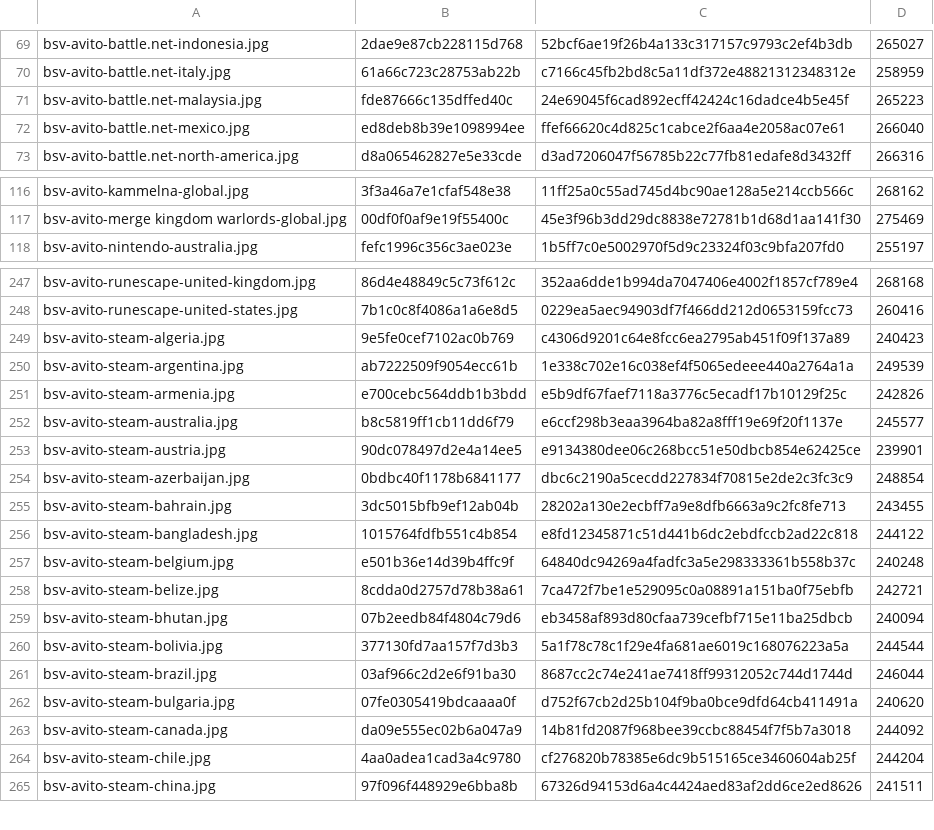
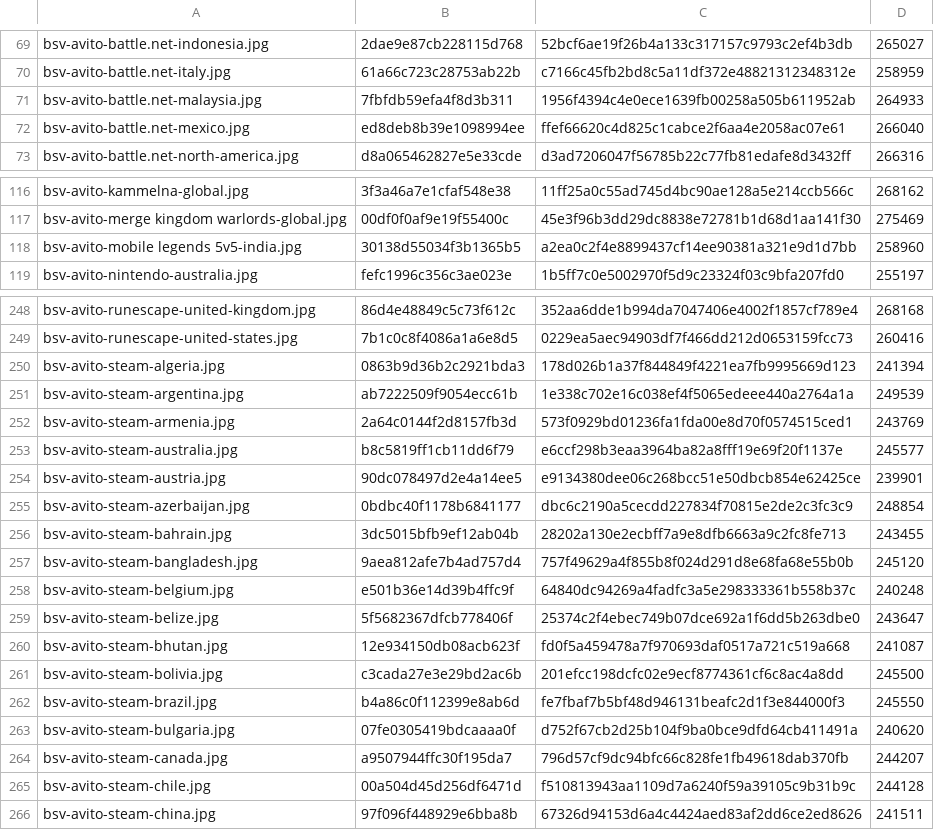
Before and after one commit to Rudwwe412/123, a TSV file: bsv-images/bsv-covers-v1.tsv, drawn as a sheet; only a part is shown, gaps mark what is left out; the diff covers the shown part only.

```diff
--- a/bsv-images/bsv-covers-v1.tsv
+++ b/bsv-images/bsv-covers-v1.tsv
@@ -70,3 +70,3 @@ bsv-avito-battle.net-indonesia.jpg	2dae9e87cb228115d768	52bcf6ae19f26b4a133c3171
 bsv-avito-battle.net-italy.jpg	61a66c723c28753ab22b	c7166c45fb2bd8c5a11df372e48821312348312e	258959
-bsv-avito-battle.net-malaysia.jpg	fde87666c135dffed40c	24e69045f6cad892ecff42424c16dadce4b5e45f	265223
+bsv-avito-battle.net-malaysia.jpg	7fbfdb59efa4f8d3b311	1956f4394c4e0ece1639fb00258a505b611952ab	264933
 bsv-avito-battle.net-mexico.jpg	ed8deb8b39e1098994ee	ffef66620c4d825c1cabce2f6aa4e2058ac07e61	266040
@@ -117,2 +117,3 @@ bsv-avito-kammelna-global.jpg	3f3a46a7e1cfaf548e38	11ff25a0c55ad745d4bc90ae128a5
 bsv-avito-merge kingdom warlords-global.jpg	00df0f0af9e19f55400c	45e3f96b3dd29dc8838e72781b1d68d1aa141f30	275469
+bsv-avito-mobile legends 5v5-india.jpg	30138d55034f3b1365b5	a2ea0c2f4e8899437cf14ee90381a321e9d1d7bb	258960
 bsv-avito-nintendo-australia.jpg	fefc1996c356c3ae023e	1b5ff7c0e5002970f5d9c23324f03c9bfa207fd0	255197
@@ -248,5 +249,5 @@ bsv-avito-runescape-united-kingdom.jpg	86d4e48849c5c73f612c	352aa6dde1b994da7047
 bsv-avito-runescape-united-states.jpg	7b1c0c8f4086a1a6e8d5	0229ea5aec94903df7f466dd212d0653159fcc73	260416
-bsv-avito-steam-algeria.jpg	9e5fe0cef7102ac0b769	c4306d9201c64e8fcc6ea2795ab451f09f137a89	240423
+bsv-avito-steam-algeria.jpg	0863b9d36b2c2921bda3	178d026b1a37f844849f4221ea7fb9995669d123	241394
 bsv-avito-steam-argentina.jpg	ab7222509f9054ecc61b	1e338c702e16c038ef4f5065edeee440a2764a1a	249539
-bsv-avito-steam-armenia.jpg	e700cebc564ddb1b3bdd	e5b9df67faef7118a3776c5ecadf17b10129f25c	242826
+bsv-avito-steam-armenia.jpg	2a64c0144f2d8157fb3d	573f0929bd01236fa1fda00e8d70f0574515ced1	243769
 bsv-avito-steam-australia.jpg	b8c5819ff1cb11dd6f79	e6ccf298b3eaa3964ba82a8fff19e69f20f1137e	245577
@@ -255,11 +256,11 @@ bsv-avito-steam-azerbaijan.jpg	0bdbc40f1178b6841177	dbc6c2190a5cecdd227834f70815
 bsv-avito-steam-bahrain.jpg	3dc5015bfb9ef12ab04b	28202a130e2ecbff7a9e8dfb6663a9c2fc8fe713	243455
-bsv-avito-steam-bangladesh.jpg	1015764fdfb551c4b854	e8fd12345871c51d441b6dc2ebdfccb2ad22c818	244122
+bsv-avito-steam-bangladesh.jpg	9aea812afe7b4ad757d4	757f49629a4f855b8f024d291d8e68fa68e55b0b	245120
 bsv-avito-steam-belgium.jpg	e501b36e14d39b4ffc9f	64840dc94269a4fadfc3a5e298333361b558b37c	240248
-bsv-avito-steam-belize.jpg	8cdda0d2757d78b38a61	7ca472f7be1e529095c0a08891a151ba0f75ebfb	242721
-bsv-avito-steam-bhutan.jpg	07b2eedb84f4804c79d6	eb3458af893d80cfaa739cefbf715e11ba25dbcb	240094
-bsv-avito-steam-bolivia.jpg	377130fd7aa157f7d3b3	5a1f78c78c1f29e4fa681ae6019c168076223a5a	244544
-bsv-avito-steam-brazil.jpg	03af966c2d2e6f91ba30	8687cc2c74e241ae7418ff99312052c744d1744d	246044
+bsv-avito-steam-belize.jpg	5f5682367dfcb778406f	25374c2f4ebec749b07dce692a1f6dd5b263dbe0	243647
+bsv-avito-steam-bhutan.jpg	12e934150db08acb623f	fd0f5a459478a7f970693daf0517a721c519a668	241087
+bsv-avito-steam-bolivia.jpg	c3cada27e3e29bd2ac6b	201efcc198dcfc02e9ecf8774361cf6c8ac4a8dd	245500
+bsv-avito-steam-brazil.jpg	b4a86c0f112399e8ab6d	fe7fbaf7b5bf48d946131beafc2d1f3e844000f3	245550
 bsv-avito-steam-bulgaria.jpg	07fe0305419bdcaaaa0f	d752f67cb2d25b104f9ba0bce9dfd64cb411491a	240620
-bsv-avito-steam-canada.jpg	da09e555ec02b6a047a9	14b81fd2087f968bee39ccbc88454f7f5b7a3018	244092
-bsv-avito-steam-chile.jpg	4aa0adea1cad3a4c9780	cf276820b78385e6dc9b515165ce3460604ab25f	244204
+bsv-avito-steam-canada.jpg	a9507944ffc30f195da7	796d57cf9dc94bfc66c828fe1fb49618dab370fb	244207
+bsv-avito-steam-chile.jpg	00a504d45d256df6471d	f510813943aa1109d7a6240f59a39105c9b31b9c	244128
 bsv-avito-steam-china.jpg	97f096f448929e6bba8b	67326d94153d6a4c4424aed83af2dd6ce2ed8626	241511
```
Also changed, not shown: 2 added rows and 117 edited cells elsewhere in this file, 52 other files.
